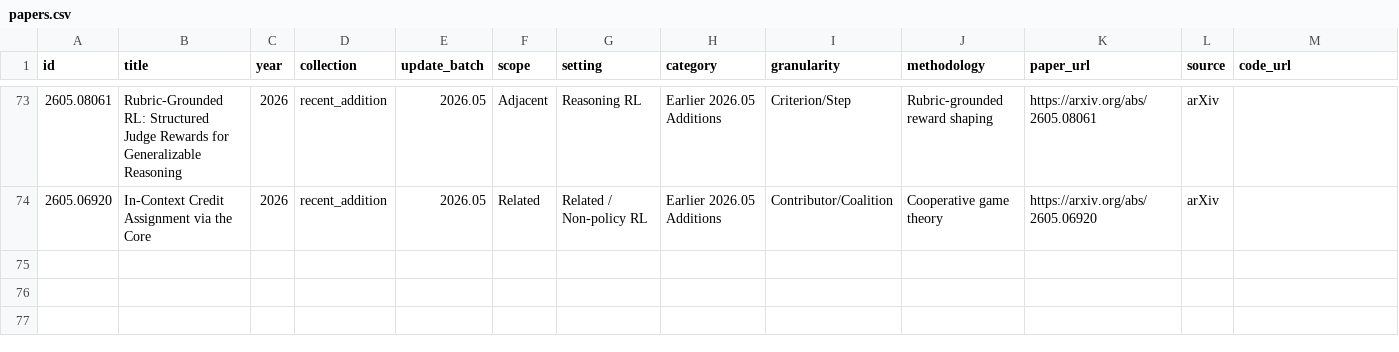
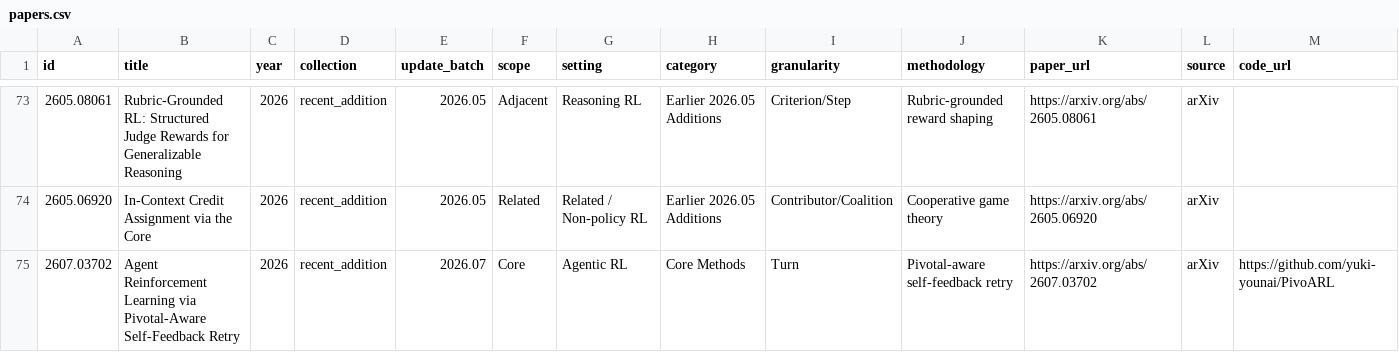
Before and after one commit to xxzcc/Awesome-Credit-Assignment-in-LLM-RL, a CSV file: data/papers.csv, drawn as a sheet; only a part is shown, gaps mark what is left out; rows hold the shown columns only; the diff names each change by its address in the sheet, - before the commit and + after, or states it on an @@ line.

```diff
--- a/data/papers.csv
+++ b/data/papers.csv
+row 75: 2607.03702 | Agent Reinforcement Learning via Pivotal-Aware Self-Feedback Retry | 2026 | recent_addition | 2026.07 | Core | Agentic RL | Core Methods | Turn | Pivotal-aware self-feedback retry | https://arxiv.org/abs/2607.03702 | arXiv | https://github.com/yuki-younai/PivoARL
```
Also changed, not shown: 2 other files.
